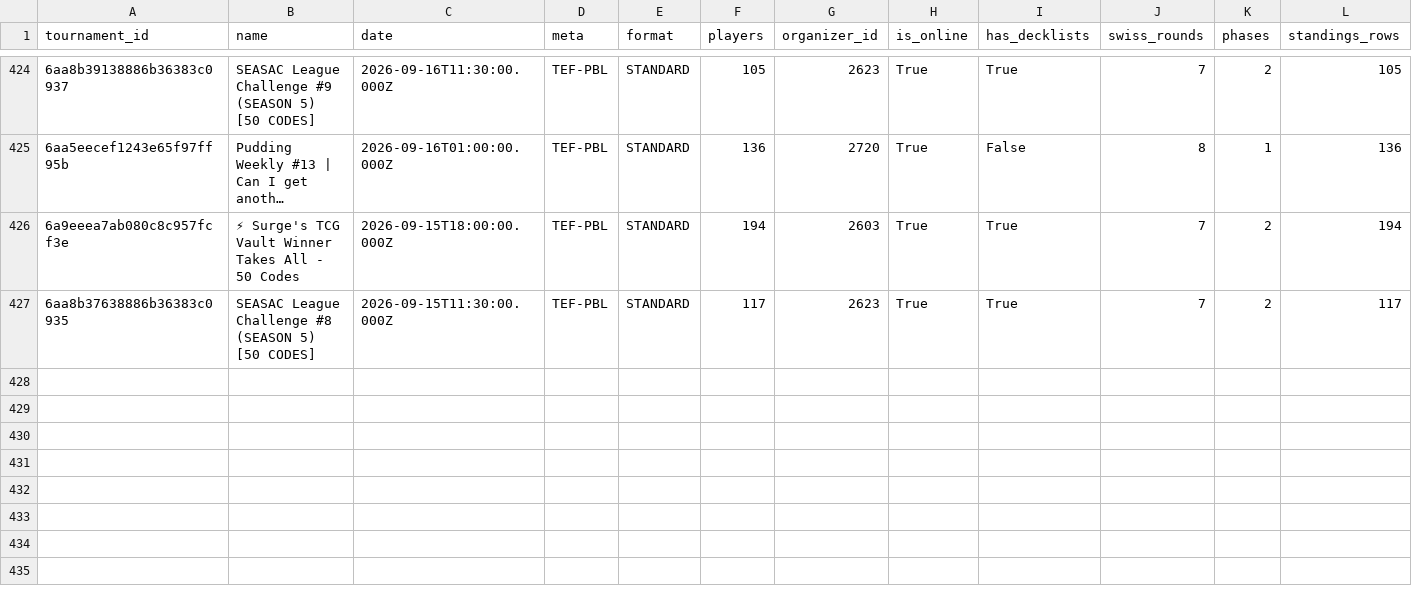
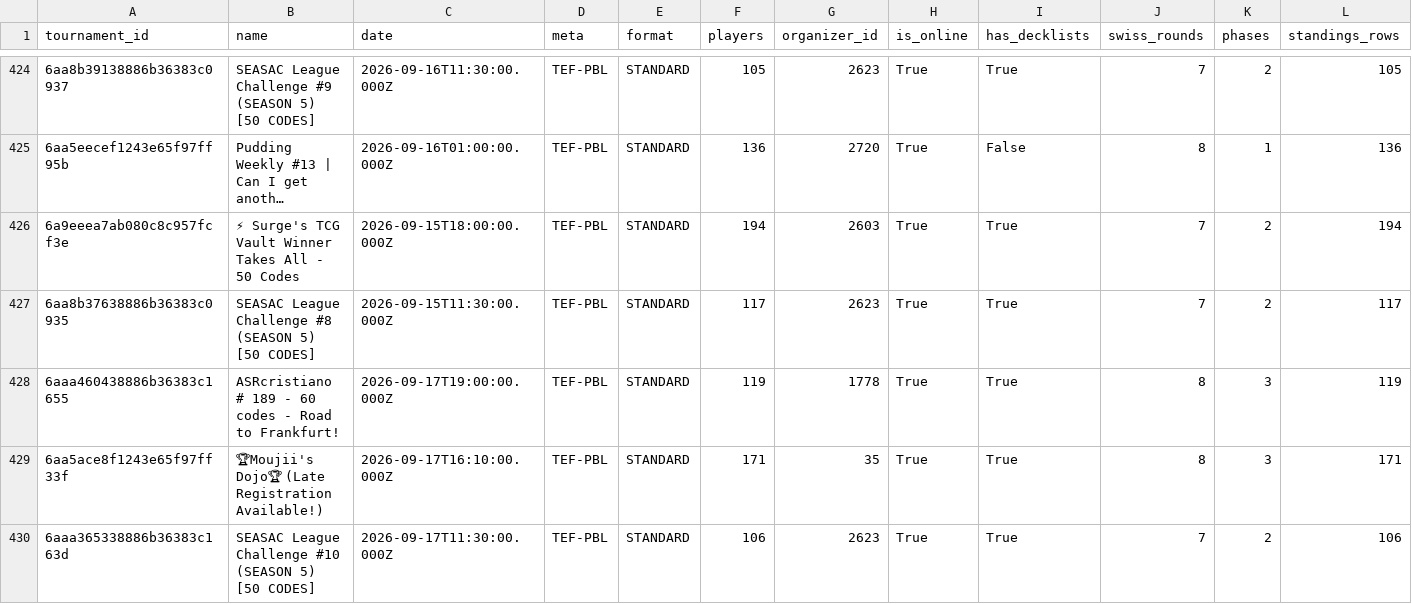
Before and after one commit to CapTheAvenger/TheDipidis, a CSV file: data/online_api_tournaments.csv, drawn as a sheet; only a part is shown, gaps mark what is left out; long unchanged cells end in …; rows hold the shown columns only; the diff names each change by its address in the sheet, - before the commit and + after, or states it on an @@ line.

```diff
--- a/data/online_api_tournaments.csv
+++ b/data/online_api_tournaments.csv
+row 428: 6aaa460438886b36383c1655 | ASRcristiano # 189 - 60 codes - Road to Frankfurt! | 2026-09-17T19:00:00.000Z | TEF-PBL | STANDARD | 119 | 1778 | True | True | 8 | 3 | 119
+row 429: 6aa5ace8f1243e65f97ff33f | 🏆Moujii's Dojo🏆 (Late Registration Available!) | 2026-09-17T16:10:00.000Z | TEF-PBL | STANDARD | 171 | 35 | True | True | 8 | 3 | 171
+row 430: 6aaa365338886b36383c163d | SEASAC League Challenge #10 (SEASON 5) [50 CODES] | 2026-09-17T11:30:00.000Z | TEF-PBL | STANDARD | 106 | 2623 | True | True | 7 | 2 | 106
```
Also changed, not shown: 4 other files.
